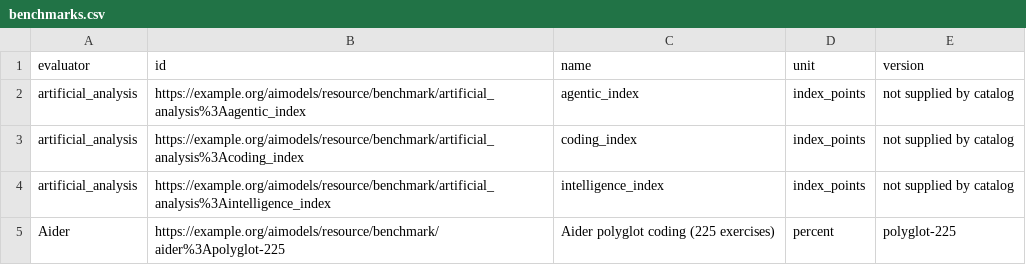
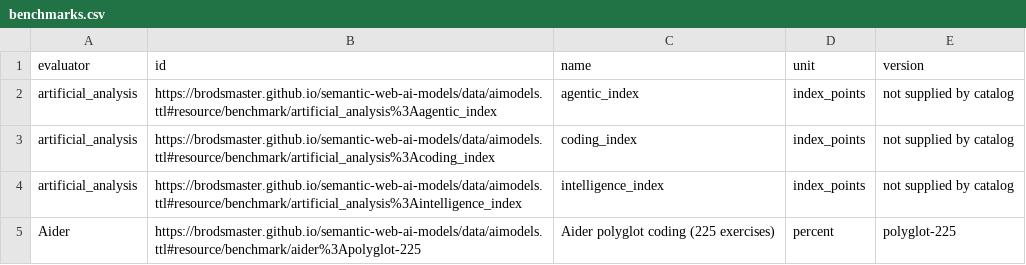
Before and after one commit to BroDSMaster/semantic-web-ai-models, a CSV file: src/data/silver/benchmarks.csv, drawn as a sheet.

```diff
--- a/src/data/silver/benchmarks.csv
+++ b/src/data/silver/benchmarks.csv
@@ -1,5 +1,5 @@
 evaluator,id,name,unit,version
-artificial_analysis,https://example.org/aimodels/resource/benchmark/artificial_analysis%3Aagentic_index,agentic_index,index_points,not supplied by catalog
-artificial_analysis,https://example.org/aimodels/resource/benchmark/artificial_analysis%3Acoding_index,coding_index,index_points,not supplied by catalog
-artificial_analysis,https://example.org/aimodels/resource/benchmark/artificial_analysis%3Aintelligence_index,intelligence_index,index_points,not supplied by catalog
-Aider,https://example.org/aimodels/resource/benchmark/aider%3Apolyglot-225,Aider polyglot coding (225 exercises),percent,polyglot-225
+artificial_analysis,https://brodsmaster.github.io/semantic-web-ai-models/data/aimodels.ttl#resource/benchmark/artificial_analysis%3Aagentic_index,agentic_index,index_points,not supplied by catalog
+artificial_analysis,https://brodsmaster.github.io/semantic-web-ai-models/data/aimodels.ttl#resource/benchmark/artificial_analysis%3Acoding_index,coding_index,index_points,not supplied by catalog
+artificial_analysis,https://brodsmaster.github.io/semantic-web-ai-models/data/aimodels.ttl#resource/benchmark/artificial_analysis%3Aintelligence_index,intelligence_index,index_points,not supplied by catalog
+Aider,https://brodsmaster.github.io/semantic-web-ai-models/data/aimodels.ttl#resource/benchmark/aider%3Apolyglot-225,Aider polyglot coding (225 exercises),percent,polyglot-225
```
Also changed, not shown: src/data/silver/capabilities.csv, src/data/silver/external_links.csv, 51 other files.
